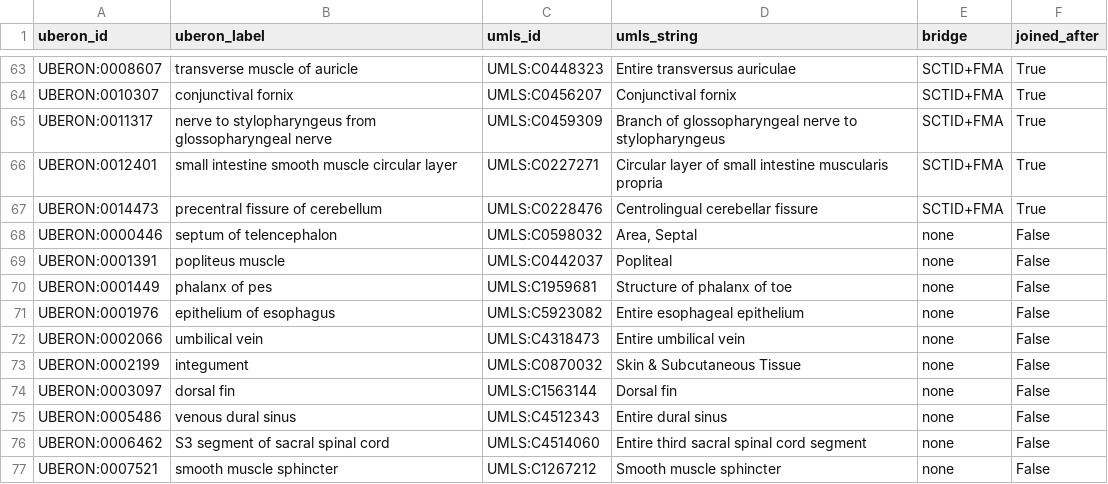
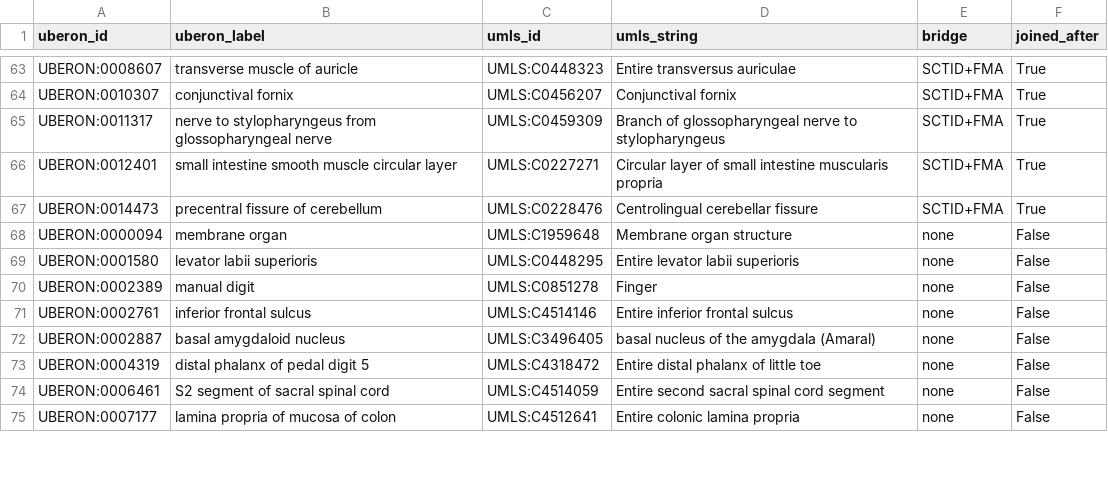
Before and after one commit to NCATSTranslator/Babel, a CSV file: docs/sources/UBERON/umls-joins/missed-umls-links-sample.csv, drawn as a sheet; only a part is shown, gaps mark what is left out; the diff covers the shown part only.

```diff
--- a/docs/sources/UBERON/umls-joins/missed-umls-links-sample.csv
+++ b/docs/sources/UBERON/umls-joins/missed-umls-links-sample.csv
@@ -67,11 +67,9 @@ UBERON:0012401,small intestine smooth muscle circular layer,UMLS:C0227271,Circul
 UBERON:0014473,precentral fissure of cerebellum,UMLS:C0228476,Centrolingual cerebellar fissure,SCTID+FMA,True
-UBERON:0000446,septum of telencephalon,UMLS:C0598032,"Area, Septal",none,False
-UBERON:0001391,popliteus muscle,UMLS:C0442037,Popliteal,none,False
-UBERON:0001449,phalanx of pes,UMLS:C1959681,Structure of phalanx of toe,none,False
-UBERON:0001976,epithelium of esophagus,UMLS:C5923082,Entire esophageal epithelium,none,False
-UBERON:0002066,umbilical vein,UMLS:C4318473,Entire umbilical vein,none,False
-UBERON:0002199,integument,UMLS:C0870032,Skin & Subcutaneous Tissue,none,False
-UBERON:0003097,dorsal fin,UMLS:C1563144,Dorsal fin,none,False
-UBERON:0005486,venous dural sinus,UMLS:C4512343,Entire dural sinus,none,False
-UBERON:0006462,S3 segment of sacral spinal cord,UMLS:C4514060,Entire third sacral spinal cord segment,none,False
-UBERON:0007521,smooth muscle sphincter,UMLS:C1267212,Smooth muscle sphincter,none,False
+UBERON:0000094,membrane organ,UMLS:C1959648,Membrane organ structure,none,False
+UBERON:0001580,levator labii superioris,UMLS:C0448295,Entire levator labii superioris,none,False
+UBERON:0002389,manual digit,UMLS:C0851278,Finger,none,False
+UBERON:0002761,inferior frontal sulcus,UMLS:C4514146,Entire inferior frontal sulcus,none,False
+UBERON:0002887,basal amygdaloid nucleus,UMLS:C3496405,basal nucleus of the amygdala (Amaral),none,False
+UBERON:0004319,distal phalanx of pedal digit 5,UMLS:C4318472,Entire distal phalanx of little toe,none,False
+UBERON:0006461,S2 segment of sacral spinal cord,UMLS:C4514059,Entire second sacral spinal cord segment,none,False
+UBERON:0007177,lamina propria of mucosa of colon,UMLS:C4512641,Entire colonic lamina propria,none,False
```
Also changed, not shown: 2 added rows and 24 edited cells elsewhere in this file, 4 other files.
